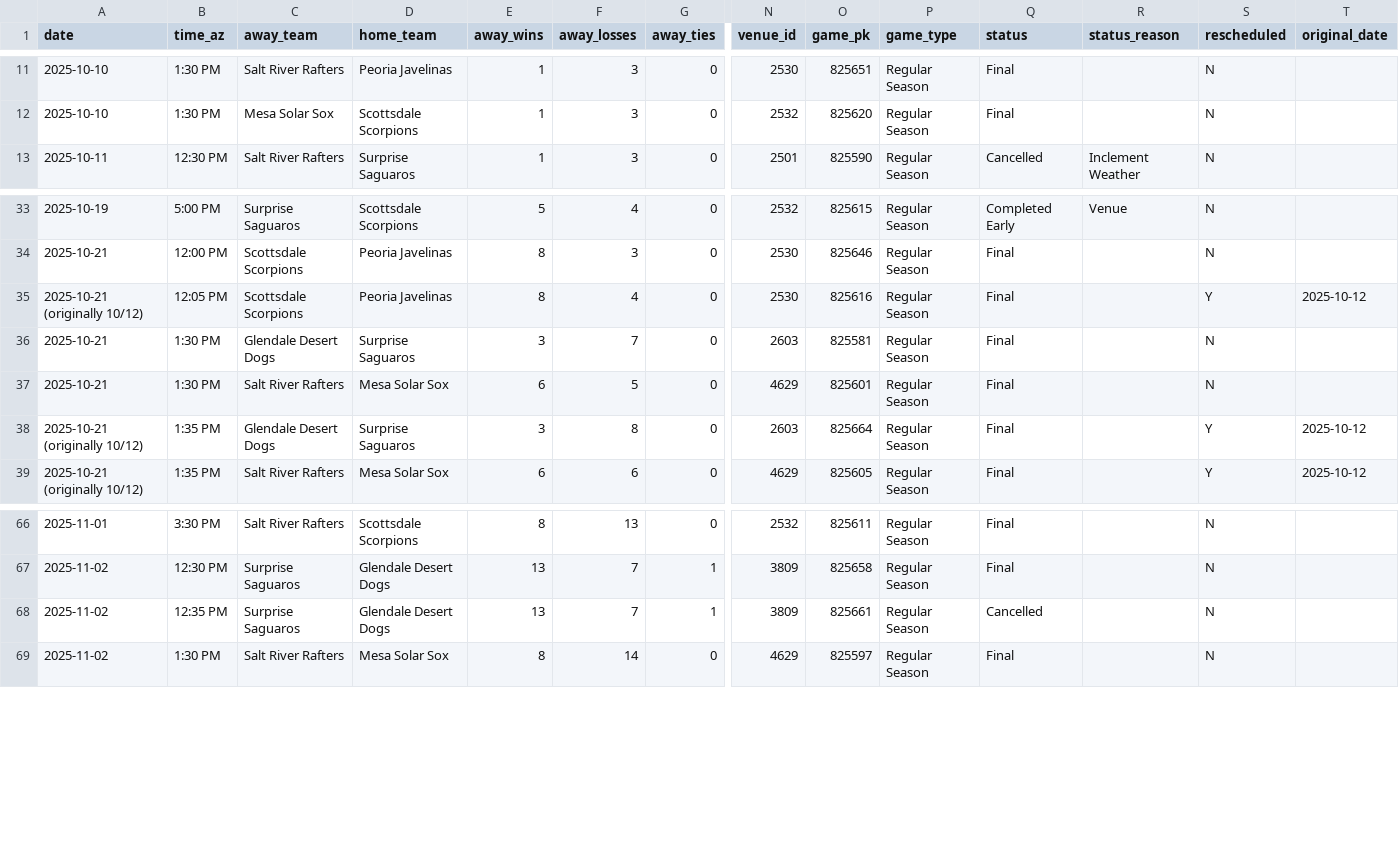
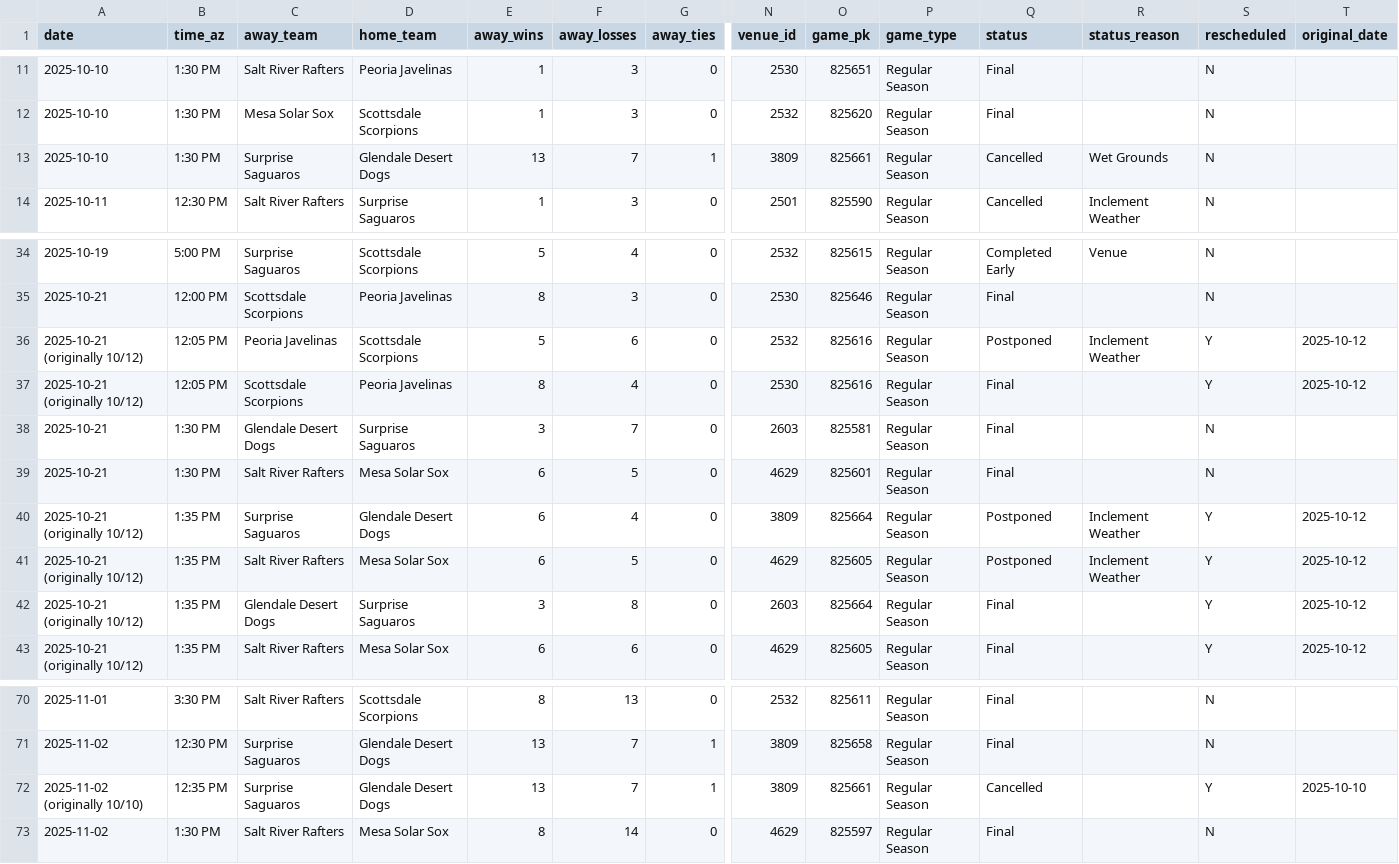
Before and after one commit to josh-hoff/AFL, a CSV file: data/2025/schedule.csv, drawn as a sheet; only a part is shown, gaps mark what is left out; addresses are those after the commit; rows hold the shown columns only; the diff names each change by its address in the sheet, - before the commit and + after, or states it on an @@ line.

Commit message:
Show every schedule entry separately, never remove postponed/cancelled games

```diff
--- a/data/2025/schedule.csv
+++ b/data/2025/schedule.csv
+row 13: 2025-10-10 | 1:30 PM | Surprise Saguaros | Glendale Desert Dogs | 13 | 7 | 1 | 3809 | 825661 | Regular Season | Cancelled | Wet Grounds | N
+row 36: 2025-10-21 (originally 10/12) | 12:05 PM | Peoria Javelinas | Scottsdale Scorpions | 5 | 6 | 0 | 2532 | 825616 | Regular Season | Postponed | Inclement Weather | Y | 2025-10-12
+row 40: 2025-10-21 (originally 10/12) | 1:35 PM | Surprise Saguaros | Glendale Desert Dogs | 6 | 4 | 0 | 3809 | 825664 | Regular Season | Postponed | Inclement Weather | Y | 2025-10-12
+row 41: 2025-10-21 (originally 10/12) | 1:35 PM | Salt River Rafters | Mesa Solar Sox | 6 | 5 | 0 | 4629 | 825605 | Regular Season | Postponed | Inclement Weather | Y | 2025-10-12
-A72 (date): 2025-11-02
+A72 (date): 2025-11-02 (originally 10/10)
-S72 (rescheduled): N
+S72 (rescheduled): Y
-T72 (original_date): (empty)
+T72 (original_date): 2025-10-10
```
Also changed, not shown: 1 other file.
